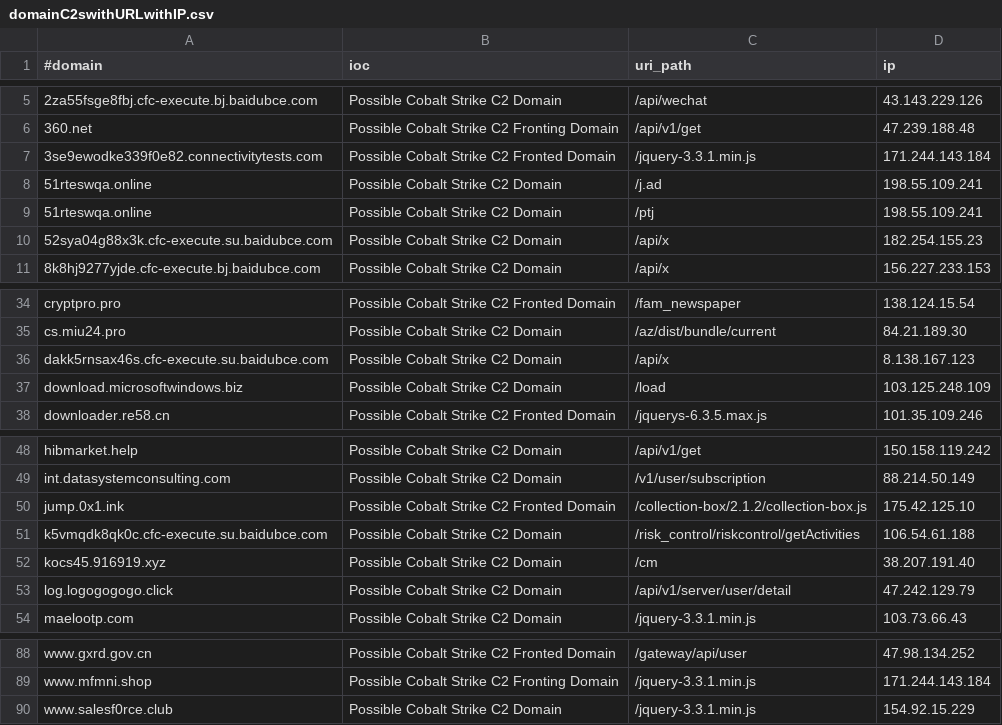
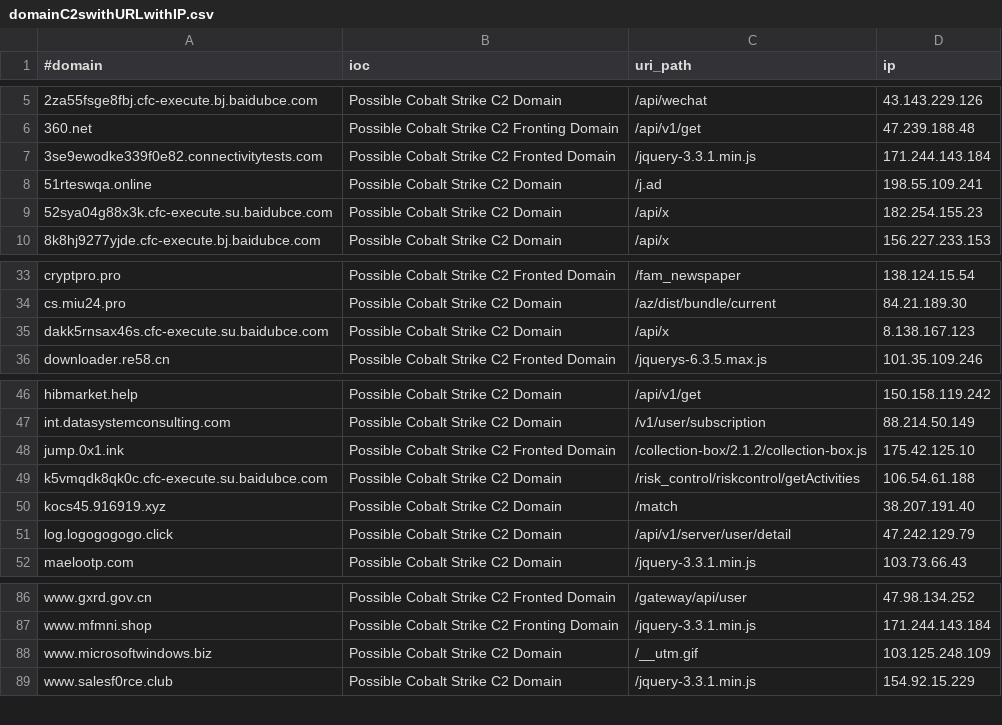
Before and after one commit to Xavier001/IOCs, a CSV file: domainC2swithURLwithIP.csv, drawn as a sheet; only a part is shown, gaps mark what is left out.

```diff
--- a/domainC2swithURLwithIP.csv
+++ b/domainC2swithURLwithIP.csv
@@ -8,3 +8,2 @@
 51rteswqa.online,Possible Cobalt Strike C2 Domain,/j.ad,198.55.109.241
-51rteswqa.online,Possible Cobalt Strike C2 Domain,/ptj,198.55.109.241
 52sya04g88x3k.cfc-execute.su.baidubce.com,Possible Cobalt Strike C2 Domain,/api/x,182.254.155.23
@@ -36,3 +35,2 @@ cs.miu24.pro,Possible Cobalt Strike C2 Domain,/az/dist/bundle/current,84.21.189.
 dakk5rnsax46s.cfc-execute.su.baidubce.com,Possible Cobalt Strike C2 Domain,/api/x,8.138.167.123
-download.microsoftwindows.biz,Possible Cobalt Strike C2 Domain,/load,103.125.248.109
 downloader.re58.cn,Possible Cobalt Strike C2 Fronted Domain,/jquerys-6.3.5.max.js,101.35.109.246
@@ -51,3 +49,3 @@ jump.0x1.ink,Possible Cobalt Strike C2 Fronted Domain,/collection-box/2.1.2/coll
 k5vmqdk8qk0c.cfc-execute.su.baidubce.com,Possible Cobalt Strike C2 Domain,/risk_control/riskcontrol/getActivities,106.54.61.188
-kocs45.916919.xyz,Possible Cobalt Strike C2 Domain,/cm,38.207.191.40
+kocs45.916919.xyz,Possible Cobalt Strike C2 Domain,/match,38.207.191.40
 log.logogogogo.click,Possible Cobalt Strike C2 Domain,/api/v1/server/user/detail,47.242.129.79
@@ -89,2 +87,3 @@ www.gxrd.gov.cn,Possible Cobalt Strike C2 Fronted Domain,/gateway/api/user,47.98
 www.mfmni.shop,Possible Cobalt Strike C2 Fronting Domain,/jquery-3.3.1.min.js,171.244.143.184
+www.microsoftwindows.biz,Possible Cobalt Strike C2 Domain,/__utm.gif,103.125.248.109
 www.salesf0rce.club,Possible Cobalt Strike C2 Domain,/jquery-3.3.1.min.js,154.92.15.229
```
Also changed, not shown: IPC2s.csv, domainC2s-filter-abused.csv, 4 other files.
